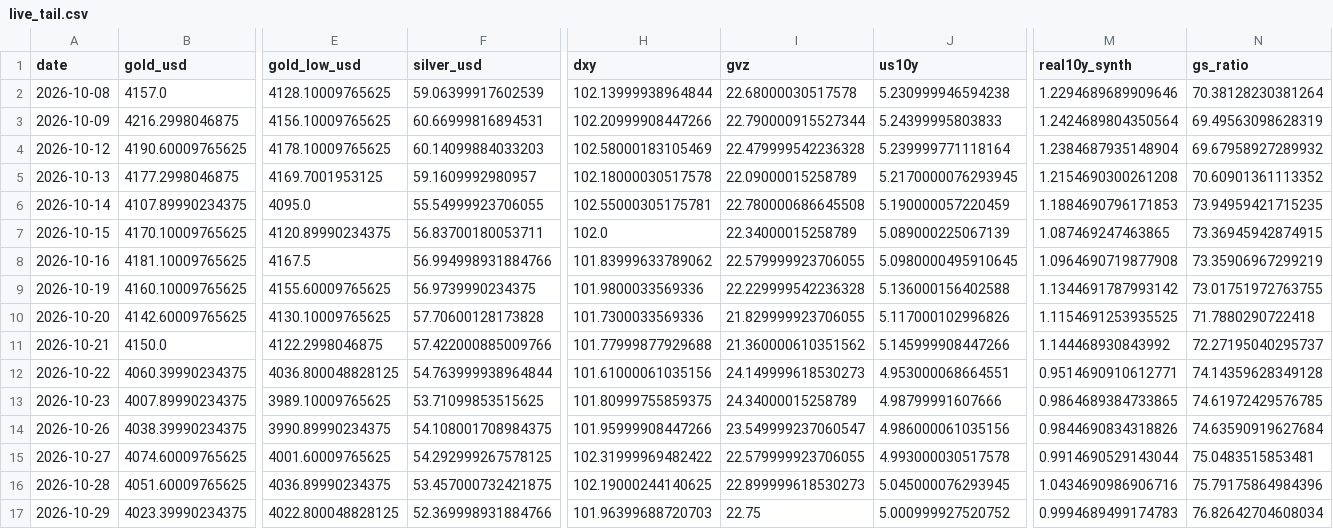
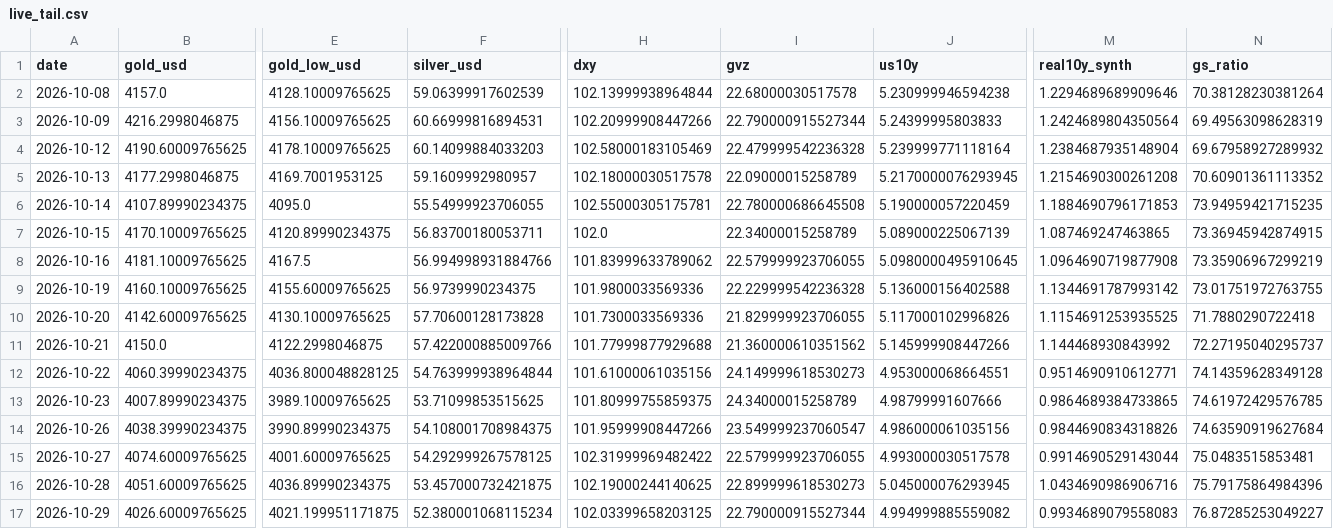
Before and after one commit to abhayv7272/ms-gold-algo, a CSV file: data/algo/live_tail.csv, drawn as a sheet; only a part is shown, gaps mark what is left out; the diff names each change by its address in the sheet, - before the commit and + after, or states it on an @@ line.

```diff
--- a/data/algo/live_tail.csv
+++ b/data/algo/live_tail.csv
-B17 (gold_usd): 4023.39990234375
+B17 (gold_usd): 4026.60009765625
-E17 (gold_low_usd): 4022.800048828125
+E17 (gold_low_usd): 4021.199951171875
-F17 (silver_usd): 52.369998931884766
+F17 (silver_usd): 52.380001068115234
-H17 (dxy): 101.96399688720703
+H17 (dxy): 102.03399658203125
-I17 (gvz): 22.75
+I17 (gvz): 22.790000915527344
-J17 (us10y): 5.000999927520752
+J17 (us10y): 4.994999885559082
-M17 (real10y_synth): 0.9994689499174783
+M17 (real10y_synth): 0.9934689079558083
-N17 (gs_ratio): 76.82642704608034
+N17 (gs_ratio): 76.87285253049227
```
Also changed, not shown: data/algo/health_log.csv, 2 other files.
